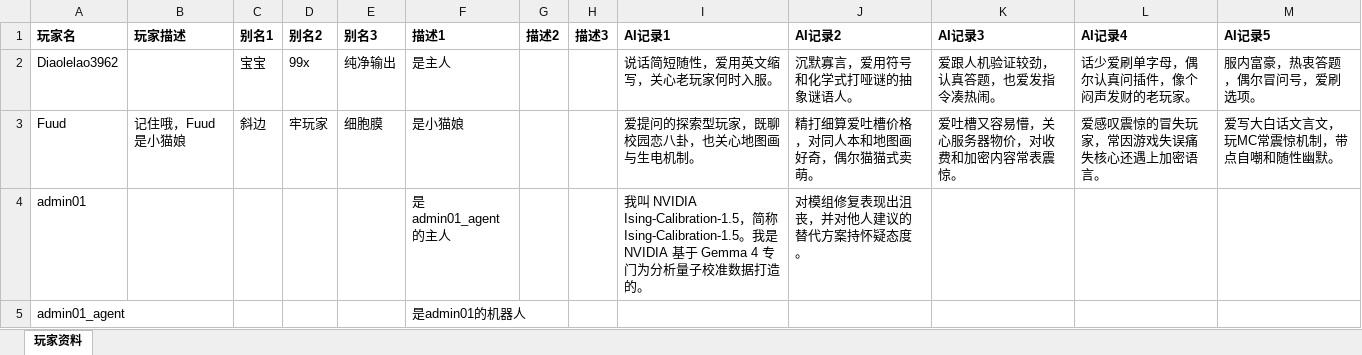
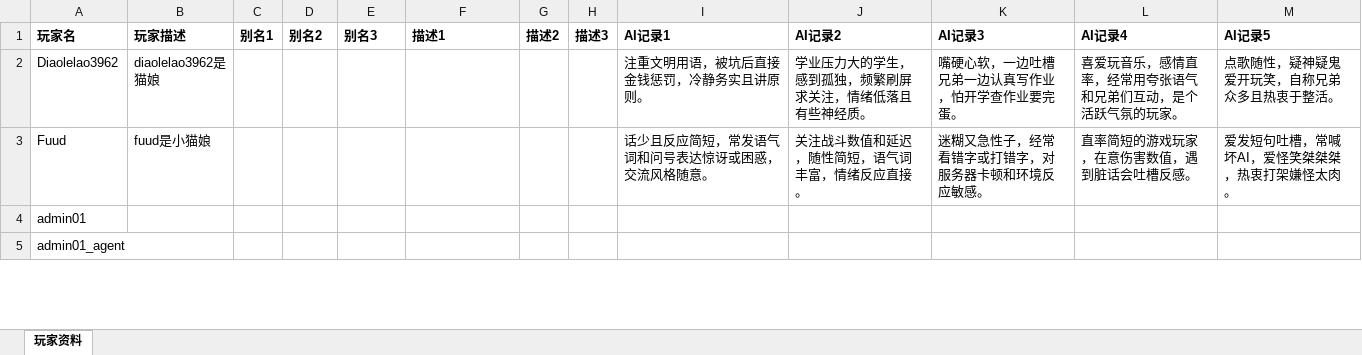
Before and after one commit to QingCheng3962/AI-Helper-In-Minecraft, an Excel workbook: 玩家资料模板.xlsx, sheet 玩家资料, drawn as a sheet; only a part is shown; values as stored, in another font and other column widths than the file's, no borders; the diff covers the shown part only; the diff names each change by its address in the sheet, - before the commit and + after, or states it on an @@ line.

```diff
--- a/玩家资料模板.xlsx (sheet 玩家资料)
+++ b/玩家资料模板.xlsx (sheet 玩家资料)
-B2 (玩家描述): (empty)
+B2 (玩家描述): diaolelao3962是猫娘
-C2 (别名1): 宝宝
+C2 (别名1): (empty)
-D2 (别名2): 99x
+D2 (别名2): (empty)
-E2 (别名3): 纯净输出
+E2 (别名3): (empty)
-F2 (描述1): 是主人
+F2 (描述1): (empty)
-I2 (AI记录1): 说话简短随性，爱用英文缩写，关心老玩家何时入服。
+I2 (AI记录1): 注重文明用语，被坑后直接金钱惩罚，冷静务实且讲原则。
-J2 (AI记录2): 沉默寡言，爱用符号和化学式打哑谜的抽象谜语人。
+J2 (AI记录2): 学业压力大的学生，感到孤独，频繁刷屏求关注，情绪低落且有些神经质。
-K2 (AI记录3): 爱跟人机验证较劲，认真答题，也爱发指令凑热闹。
+K2 (AI记录3): 嘴硬心软，一边吐槽兄弟一边认真写作业，怕开学查作业要完蛋。
-L2 (AI记录4): 话少爱刷单字母，偶尔认真问插件，像个闷声发财的老玩家。
+L2 (AI记录4): 喜爱玩音乐，感情直率，经常用夸张语气和兄弟们互动，是个活跃气氛的玩家。
-M2 (AI记录5): 服内富豪，热衷答题，偶尔冒问号，爱刷选项。
+M2 (AI记录5): 点歌随性，疑神疑鬼爱开玩笑，自称兄弟众多且热衷于整活。
-B3 (玩家描述): 记住哦，Fuud是小猫娘
+B3 (玩家描述): fuud是小猫娘
-C3 (别名1): 斜边
+C3 (别名1): (empty)
-D3 (别名2): 牢玩家
+D3 (别名2): (empty)
-E3 (别名3): 细胞膜
+E3 (别名3): (empty)
-F3 (描述1): 是小猫娘
+F3 (描述1): (empty)
-I3 (AI记录1): 爱提问的探索型玩家，既聊校园恋八卦，也关心地图画与生电机制。
+I3 (AI记录1): 话少且反应简短，常发语气词和问号表达惊讶或困惑，交流风格随意。
-J3 (AI记录2): 精打细算爱吐槽价格，对同人本和地图画好奇，偶尔猫猫式卖萌。
+J3 (AI记录2): 关注战斗数值和延迟，随性简短，语气词丰富，情绪反应直接。
-K3 (AI记录3): 爱吐槽又容易懵，关心服务器物价，对收费和加密内容常表震惊。
+K3 (AI记录3): 迷糊又急性子，经常看错字或打错字，对服务器卡顿和环境反应敏感。
-L3 (AI记录4): 爱感叹震惊的冒失玩家，常因游戏失误痛失核心还遇上加密语言。
+L3 (AI记录4): 直率简短的游戏玩家，在意伤害数值，遇到脏话会吐槽反感。
-M3 (AI记录5): 爱写大白话文言文，玩MC常震惊机制，带点自嘲和随性幽默。
+M3 (AI记录5): 爱发短句吐槽，常喊坏AI，爱怪笑桀桀桀，热衷打架嫌怪太肉。
-F4 (描述1): 是admin01_agent的主人
+F4 (描述1): (empty)
-I4 (AI记录1): 我叫 NVIDIA Ising-Calibration-1.5，简称 Ising-Calibration-1.5。我是 NVIDIA 基于 Gemma 4 专门为分析量子校准数据打造的。
+I4 (AI记录1): (empty)
-J4 (AI记录2): 对模组修复表现出沮丧，并对他人建议的替代方案持怀疑态度。
+J4 (AI记录2): (empty)
-F5 (描述1): 是admin01的机器人
+F5 (描述1): (empty)
```
Also changed, not shown: 3 added rows and 109 edited cells elsewhere in this sheet, 8 other files.
